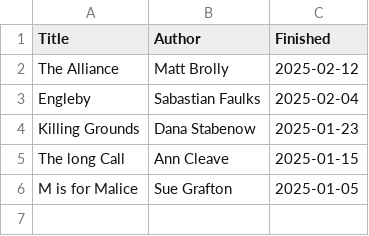
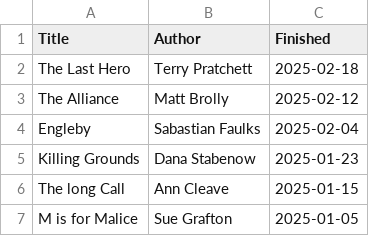
Before and after one commit to keithmillar/keithmillar, a CSV file: assets/reading/25-reading.csv, drawn as a sheet.

Commit message:
last hero

```diff
--- a/assets/reading/25-reading.csv
+++ b/assets/reading/25-reading.csv
@@ -1,2 +1,3 @@
 Title,Author,Finished
+The Last Hero,Terry Pratchett,2025-02-18
 The Alliance,Matt Brolly,2025-02-12
```
Also changed, not shown: 1 other file.
